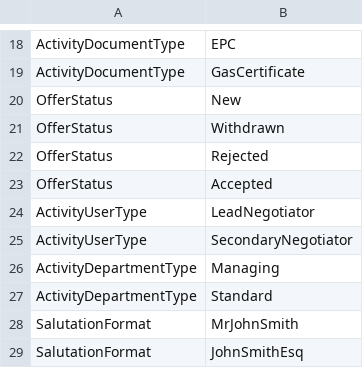
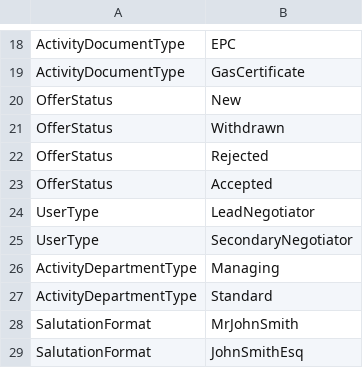
Before and after one commit to rmaziarka/MediatR.Examples, a CSV file: src/KnightFrank.Antares.Database/Scripts/Data/Configuration/enumtypeitem.csv, drawn as a sheet; only a part is shown, gaps mark what is left out.

```diff
--- a/src/KnightFrank.Antares.Database/Scripts/Data/Configuration/enumtypeitem.csv
+++ b/src/KnightFrank.Antares.Database/Scripts/Data/Configuration/enumtypeitem.csv
@@ -23,4 +23,4 @@ OfferStatus;Rejected
 OfferStatus;Accepted
-ActivityUserType;LeadNegotiator
-ActivityUserType;SecondaryNegotiator
+UserType;LeadNegotiator
+UserType;SecondaryNegotiator
 ActivityDepartmentType;Managing
```
Also changed, not shown: src/KnightFrank.Antares.Database/Scripts/Data/Configuration/enumlocalised.csv, 18 other files.
